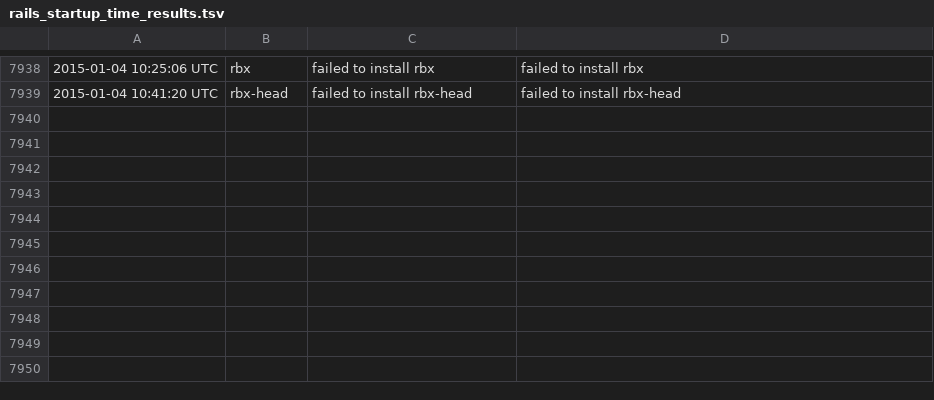
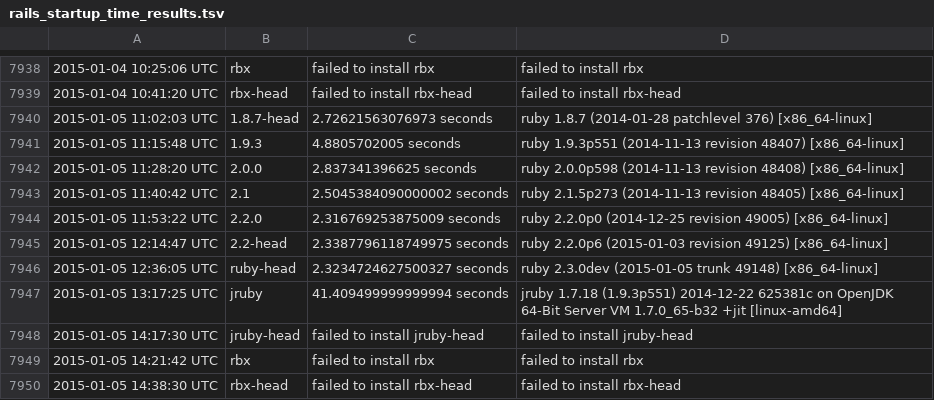
Before and after one commit to brianhempel/isrubyfastyet, a TSV file: results/rails_startup_time_results.tsv, drawn as a sheet; only a part is shown, gaps mark what is left out.

```diff
--- a/results/rails_startup_time_results.tsv
+++ b/results/rails_startup_time_results.tsv
@@ -7939 +7939,12 @@
 2015-01-04 10:41:20 UTC	rbx-head	failed to install rbx-head	failed to install rbx-head
+2015-01-05 11:02:03 UTC	1.8.7-head	2.72621563076973 seconds	ruby 1.8.7 (2014-01-28 patchlevel 376) [x86_64-linux]
+2015-01-05 11:15:48 UTC	1.9.3	4.8805702005 seconds	ruby 1.9.3p551 (2014-11-13 revision 48407) [x86_64-linux]
+2015-01-05 11:28:20 UTC	2.0.0	2.837341396625 seconds	ruby 2.0.0p598 (2014-11-13 revision 48408) [x86_64-linux]
+2015-01-05 11:40:42 UTC	2.1	2.5045384090000002 seconds	ruby 2.1.5p273 (2014-11-13 revision 48405) [x86_64-linux]
+2015-01-05 11:53:22 UTC	2.2.0	2.316769253875009 seconds	ruby 2.2.0p0 (2014-12-25 revision 49005) [x86_64-linux]
+2015-01-05 12:14:47 UTC	2.2-head	2.3387796118749975 seconds	ruby 2.2.0p6 (2015-01-03 revision 49125) [x86_64-linux]
+2015-01-05 12:36:05 UTC	ruby-head	2.3234724627500327 seconds	ruby 2.3.0dev (2015-01-05 trunk 49148) [x86_64-linux]
+2015-01-05 13:17:25 UTC	jruby	41.409499999999994 seconds	jruby 1.7.18 (1.9.3p551) 2014-12-22 625381c on OpenJDK 64-Bit Server VM 1.7.0_65-b32 +jit [linux-amd64]
+2015-01-05 14:17:30 UTC	jruby-head	failed to install jruby-head	failed to install jruby-head
+2015-01-05 14:21:42 UTC	rbx	failed to install rbx	failed to install rbx
+2015-01-05 14:38:30 UTC	rbx-head	failed to install rbx-head	failed to install rbx-head
```
Also changed, not shown: results/rails_memory_usage_results.tsv, results/rails_requests_per_second_results.tsv, 1 other file.
